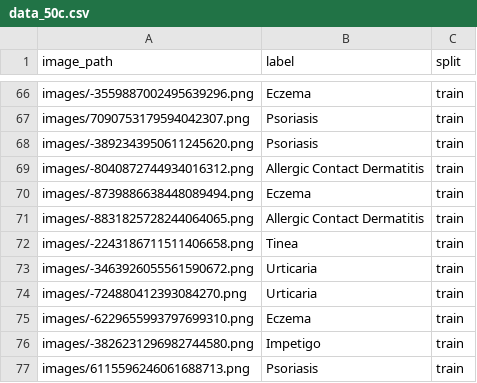
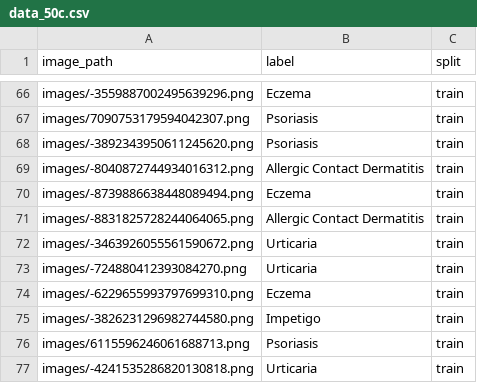
Before and after one commit to buiswrld/SkinGPT-4, a CSV file: data/training/data_50c.csv, drawn as a sheet; only a part is shown, gaps mark what is left out; the shorter side is filled out with more unchanged rows; the diff names each change by its address in the sheet, - before the commit and + after, or states it on an @@ line.

Commit message:
remove deprecated data

```diff
--- a/data/training/data_50c.csv
+++ b/data/training/data_50c.csv
-row 72: images/-2243186711511406658.png | Tinea | train
```
